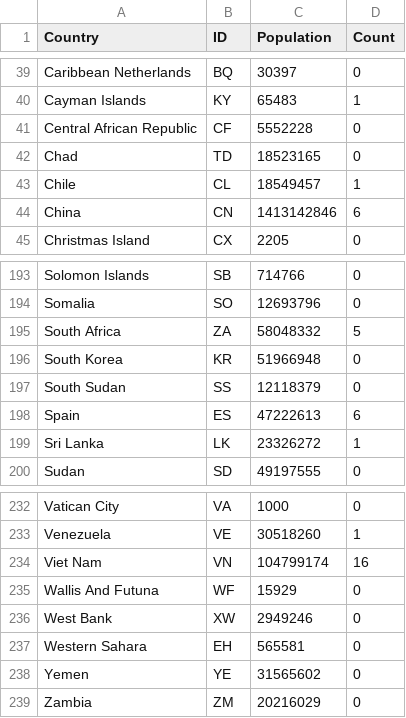
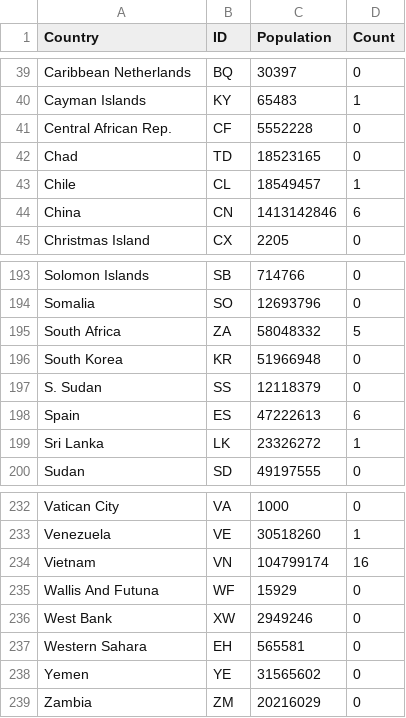
Before and after one commit to hamishroberts-159/FIT3179-Visualisation2, a CSV file: CountriesCount.csv, drawn as a sheet; only a part is shown, gaps mark what is left out.

Commit message:
Add files via upload
Fixing name alignment issues

```diff
--- a/CountriesCount.csv
+++ b/CountriesCount.csv
@@ -40,3 +40,3 @@ Caribbean Netherlands,BQ,30397,0
 Cayman Islands,KY,65483,1
-Central African Republic,CF,5552228,0
+Central African Rep.,CF,5552228,0
 Chad,TD,18523165,0
@@ -196,3 +196,3 @@ South Africa,ZA,58048332,5
 South Korea,KR,51966948,0
-South Sudan,SS,12118379,0
+S. Sudan,SS,12118379,0
 Spain,ES,47222613,6
@@ -233,3 +233,3 @@ Vatican City,VA,1000,0
 Venezuela,VE,30518260,1
-Viet Nam,VN,104799174,16
+Vietnam,VN,104799174,16
 Wallis And Futuna,WF,15929,0
```
